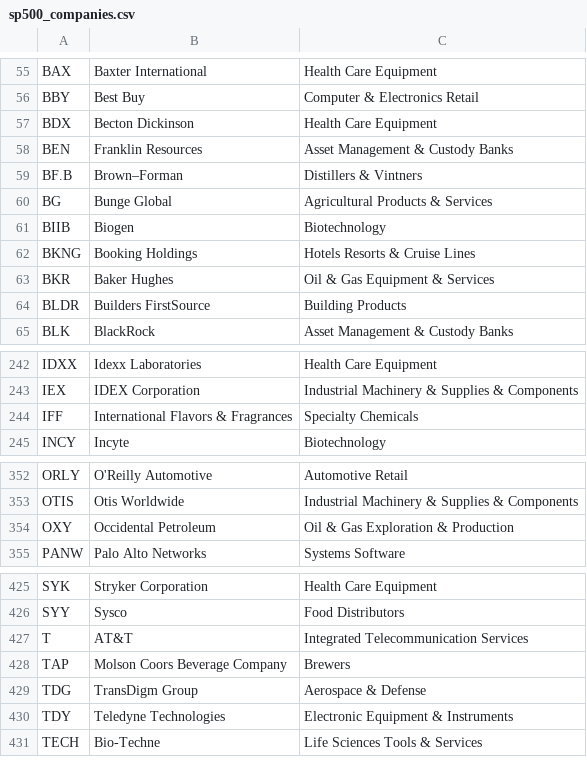
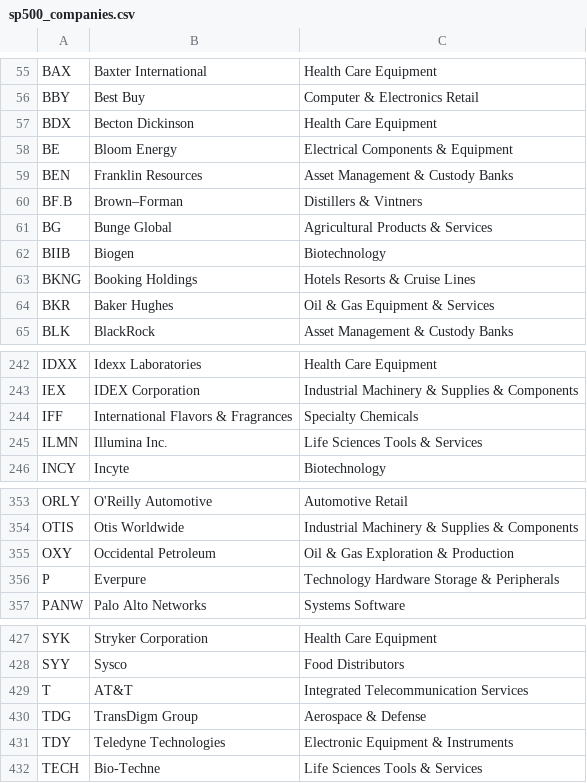
Before and after one commit to HaroonAi18/sp500-list-daily, a CSV file: data/sp500_companies.csv, drawn as a sheet; only a part is shown, gaps mark what is left out; the diff covers the shown part only.

```diff
--- a/data/sp500_companies.csv
+++ b/data/sp500_companies.csv
@@ -57,2 +57,3 @@ BBY,Best Buy,Computer & Electronics Retail
 BDX,Becton Dickinson,Health Care Equipment
+BE,Bloom Energy,Electrical Components & Equipment
 BEN,Franklin Resources,Asset Management & Custody Banks
@@ -63,3 +64,2 @@ BKNG,Booking Holdings,Hotels  Resorts & Cruise Lines
 BKR,Baker Hughes,Oil & Gas Equipment & Services
-BLDR,Builders FirstSource,Building Products
 BLK,BlackRock,Asset Management & Custody Banks
@@ -244,2 +244,3 @@ IEX,IDEX Corporation,Industrial Machinery & Supplies & Components
 IFF,International Flavors & Fragrances,Specialty Chemicals
+ILMN,Illumina  Inc.,Life Sciences Tools & Services
 INCY,Incyte,Biotechnology
@@ -354,2 +355,3 @@ OTIS,Otis Worldwide,Industrial Machinery & Supplies & Components
 OXY,Occidental Petroleum,Oil & Gas Exploration & Production
+P,Everpure,Technology Hardware  Storage & Peripherals
 PANW,Palo Alto Networks,Systems Software
@@ -427,3 +429,2 @@ SYY,Sysco,Food Distributors
 T,AT&T,Integrated Telecommunication Services
-TAP,Molson Coors Beverage Company,Brewers
 TDG,TransDigm Group,Aerospace & Defense
```
Also changed, not shown: 1 removed row elsewhere in this file, 2 other files.
